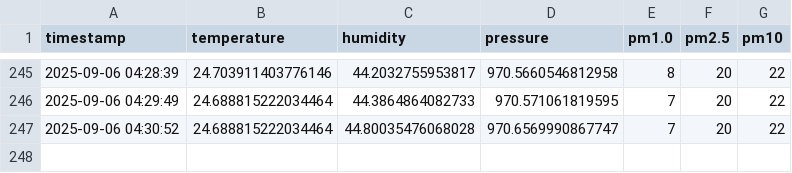
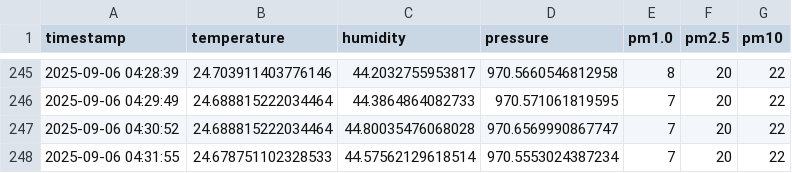
Before and after one commit to ml150914/air-quality-project, a CSV file: 2025-09-06.csv, drawn as a sheet; only a part is shown, gaps mark what is left out; the diff names each change by its address in the sheet, - before the commit and + after, or states it on an @@ line.

```diff
--- a/2025-09-06.csv
+++ b/2025-09-06.csv
+row 248: 2025-09-06 04:31:55 | 24.678751102328533 | 44.57562129618514 | 970.5553024387234 | 7 | 20 | 22
```
Also changed, not shown: 1 other file.
